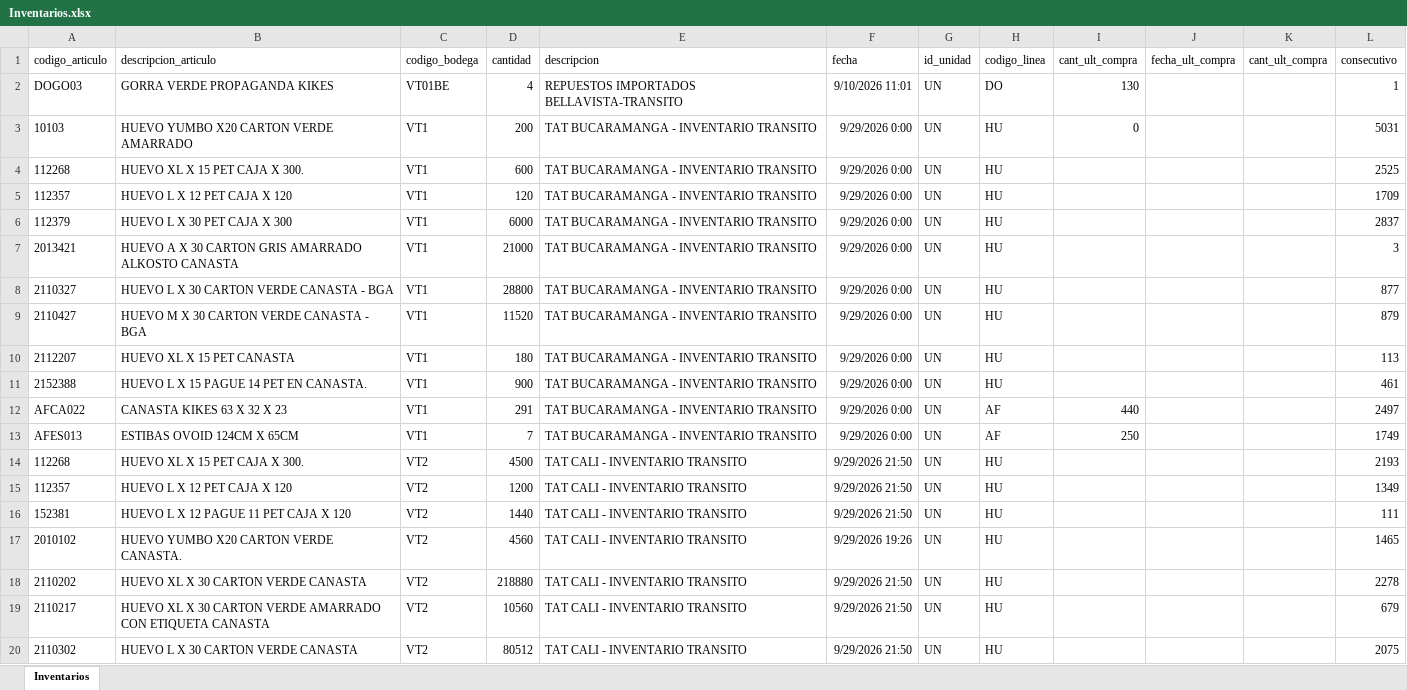
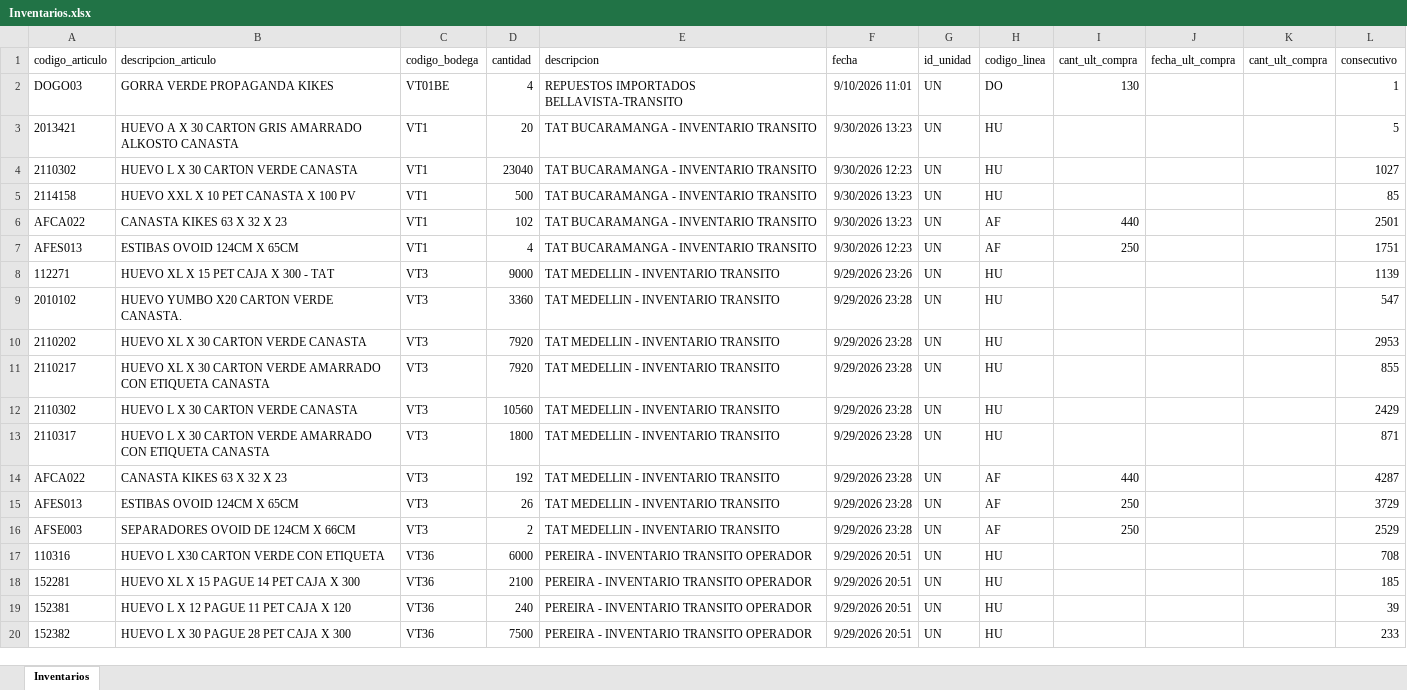
Before and after one commit to CamiVargas25/Inventarios, an Excel workbook: Inventarios.xlsx, sheet Inventarios, drawn as a sheet; only a part is shown; the shorter side is filled out with more unchanged rows; values as stored, in another font and other column widths than the file's, no borders; removed rows and columns are numbered as before the commit, all else as after; the diff covers the shown part only; the diff names each change by its address in the sheet, - before the commit and + after, or states it on an @@ line.

```diff
--- a/Inventarios.xlsx (sheet Inventarios)
+++ b/Inventarios.xlsx (sheet Inventarios)
-row 3: 10103 | HUEVO YUMBO X20 CARTON VERDE AMARRADO | VT1 | 200 | TAT BUCARAMANGA - INVENTARIO TRANSITO | 9/29/2026 0:00 | UN | HU | 0 |  |  | 5031
-row 4: 112268 | HUEVO XL X 15 PET CAJA X 300. | VT1 | 600 | TAT BUCARAMANGA - INVENTARIO TRANSITO | 9/29/2026 0:00 | UN | HU |  |  |  | 2525
-row 5: 112357 | HUEVO L X 12 PET CAJA X 120 | VT1 | 120 | TAT BUCARAMANGA - INVENTARIO TRANSITO | 9/29/2026 0:00 | UN | HU |  |  |  | 1709
-row 6: 112379 | HUEVO L X 30 PET CAJA X 300 | VT1 | 6000 | TAT BUCARAMANGA - INVENTARIO TRANSITO | 9/29/2026 0:00 | UN | HU |  |  |  | 2837
-D3 (cantidad): 21000
+D3 (cantidad): 20
-F3 (fecha): 9/29/2026 0:00
+F3 (fecha): 9/30/2026 13:23
-L3 (consecutivo): 3
+L3 (consecutivo): 5
-A4 (codigo_articulo): 2110327
+A4 (codigo_articulo): 2110302
-B4 (descripcion_articulo): HUEVO L X 30 CARTON VERDE CANASTA - BGA
+B4 (descripcion_articulo): HUEVO L X 30 CARTON VERDE CANASTA
-D4 (cantidad): 28800
+D4 (cantidad): 23040
-F4 (fecha): 9/29/2026 0:00
+F4 (fecha): 9/30/2026 12:23
-L4 (consecutivo): 877
+L4 (consecutivo): 1027
-row 9: 2110427 | HUEVO M X 30 CARTON VERDE CANASTA - BGA | VT1 | 11520 | TAT BUCARAMANGA - INVENTARIO TRANSITO | 9/29/2026 0:00 | UN | HU |  |  |  | 879
-A5 (codigo_articulo): 2112207
+A5 (codigo_articulo): 2114158
-B5 (descripcion_articulo): HUEVO XL X 15 PET CANASTA
+B5 (descripcion_articulo): HUEVO XXL X 10 PET CANASTA X 100 PV
-D5 (cantidad): 180
+D5 (cantidad): 500
-F5 (fecha): 9/29/2026 0:00
+F5 (fecha): 9/30/2026 13:23
-L5 (consecutivo): 113
+L5 (consecutivo): 85
-row 11: 2152388 | HUEVO L X 15 PAGUE 14 PET EN CANASTA. | VT1 | 900 | TAT BUCARAMANGA - INVENTARIO TRANSITO | 9/29/2026 0:00 | UN | HU |  |  |  | 461
-D6 (cantidad): 291
+D6 (cantidad): 102
-F6 (fecha): 9/29/2026 0:00
+F6 (fecha): 9/30/2026 13:23
-L6 (consecutivo): 2497
+L6 (consecutivo): 2501
-D7 (cantidad): 7
+D7 (cantidad): 4
-F7 (fecha): 9/29/2026 0:00
+F7 (fecha): 9/30/2026 12:23
-L7 (consecutivo): 1749
+L7 (consecutivo): 1751
-row 14: 112268 | HUEVO XL X 15 PET CAJA X 300. | VT2 | 4500 | TAT CALI - INVENTARIO TRANSITO | 9/29/2026 21:50 | UN | HU |  |  |  | 2193
-row 15: 112357 | HUEVO L X 12 PET CAJA X 120 | VT2 | 1200 | TAT CALI - INVENTARIO TRANSITO | 9/29/2026 21:50 | UN | HU |  |  |  | 1349
-row 16: 152381 | HUEVO L X 12 PAGUE 11 PET CAJA X 120 | VT2 | 1440 | TAT CALI - INVENTARIO TRANSITO | 9/29/2026 21:50 | UN | HU |  |  |  | 111
-row 17: 2010102 | HUEVO YUMBO X20 CARTON VERDE CANASTA. | VT2 | 4560 | TAT CALI - INVENTARIO TRANSITO | 9/29/2026 19:26 | UN | HU |  |  |  | 1465
-row 18: 2110202 | HUEVO XL X 30 CARTON VERDE CANASTA | VT2 | 218880 | TAT CALI - INVENTARIO TRANSITO | 9/29/2026 21:50 | UN | HU |  |  |  | 2278
-row 19: 2110217 | HUEVO XL X 30 CARTON VERDE AMARRADO CON ETIQUETA CANASTA | VT2 | 10560 | TAT CALI - INVENTARIO TRANSITO | 9/29/2026 21:50 | UN | HU |  |  |  | 679
-row 20: 2110302 | HUEVO L X 30 CARTON VERDE CANASTA | VT2 | 80512 | TAT CALI - INVENTARIO TRANSITO | 9/29/2026 21:50 | UN | HU |  |  |  | 2075
```
Also changed, not shown: 35 added rows, 59 removed rows and 104 edited cells elsewhere in this sheet, 1 other file.
